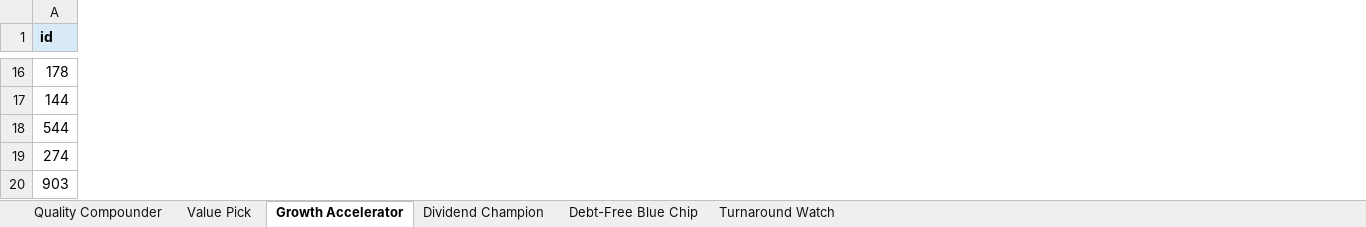
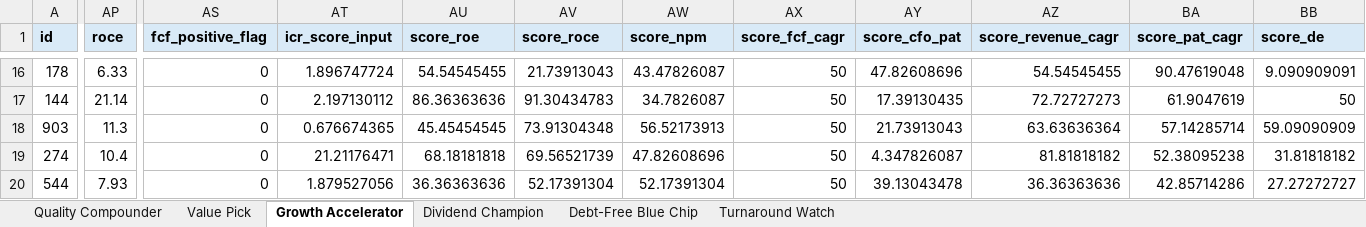
Before and after one commit to logeshjayaraman-04/n100-financial-intelligence-platform, an Excel workbook: output/screener_output.xlsx, sheet Growth Accelerator, drawn as a sheet; only a part is shown, gaps mark what is left out; values as stored, in another font and other column widths than the file's, no borders; removed rows and columns are numbered as before the commit, all else as after; rows hold the shown columns only; the diff covers the shown part only; the diff names each change by its address in the sheet, - before the commit and + after, or states it on an @@ line.

```diff
--- a/output/screener_output.xlsx (sheet Growth Accelerator)
+++ b/output/screener_output.xlsx (sheet Growth Accelerator)
+column AP (roce), rows 16-18: 6.33 | 21.14 | 11.3
+column AS (fcf_positive_flag), rows 16-18: all 0
+column AT (icr_score_input), rows 16-18: 1.896747724 | 2.197130112 | 0.676674365
+column AU (score_roe), rows 16-18: 54.54545455 | 86.36363636 | 45.45454545
+column AV (score_roce), rows 16-18: 21.73913043 | 91.30434783 | 73.91304348
+column AW (score_npm), rows 16-18: 43.47826087 | 34.7826087 | 56.52173913
+column AX (score_fcf_cagr), rows 16-18: all 50
+column AY (score_cfo_pat), rows 16-18: 47.82608696 | 17.39130435 | 21.73913043
+column AZ (score_revenue_cagr), rows 16-18: 54.54545455 | 72.72727273 | 63.63636364
+column BA (score_pat_cagr), rows 16-18: 90.47619048 | 61.9047619 | 57.14285714
+column BB (score_de), rows 16-18: 9.090909091 | 50 | 59.09090909
-row 18: 544
-row 19: 274
+row 19: 274 | 10.4 | 0 | 21.21176471 | 68.18181818 | 69.56521739 | 47.82608696 | 50 | 4.347826087 | 81.81818182 | 52.38095238 | 31.81818182
+row 20: 544 | 7.93 | 0 | 1.879527056 | 36.36363636 | 52.17391304 | 52.17391304 | 50 | 39.13043478 | 36.36363636 | 42.85714286 | 27.27272727
```
Also changed, not shown: 3 added rows, 3 removed rows, 2 added columns, 14 edited cells and cell formats elsewhere in this sheet, sheet Dividend Champion, sheet Quality Compounder, sheet Debt-Free Blue Chip, sheet Value Pick, 2 other files.
